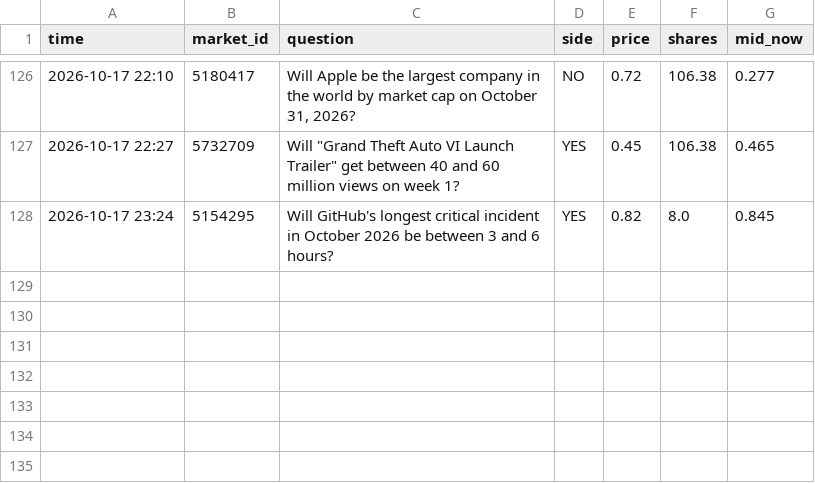
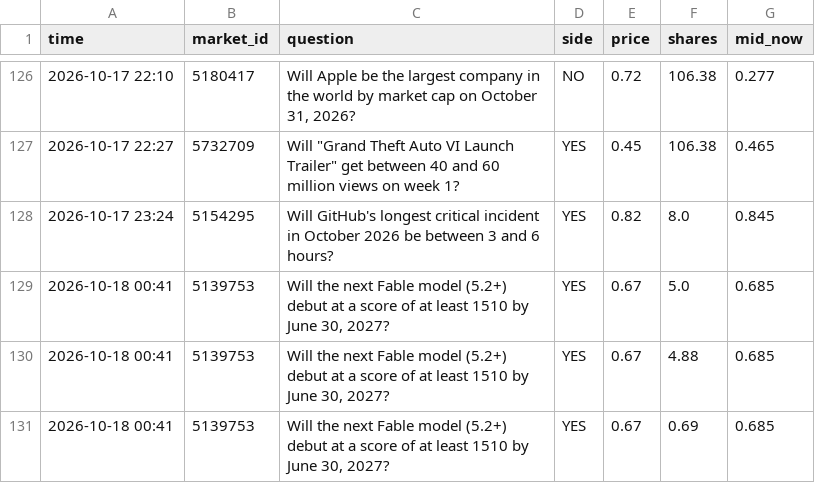
Before and after one commit to trendatrenda/polymarket-scanners, a CSV file: pm_mm_fills.csv, drawn as a sheet; only a part is shown, gaps mark what is left out.

```diff
--- a/pm_mm_fills.csv
+++ b/pm_mm_fills.csv
@@ -128 +128,4 @@ time,market_id,question,side,price,shares,mid_now
 2026-10-17 23:24,5154295,Will GitHub's longest critical incident in October 2026 be between 3 and 6 hours?,YES,0.82,8.0,0.845
+2026-10-18 00:41,5139753,"Will the next Fable model (5.2+) debut at a score of at least 1510 by June 30, 2027?",YES,0.67,5.0,0.685
+2026-10-18 00:41,5139753,"Will the next Fable model (5.2+) debut at a score of at least 1510 by June 30, 2027?",YES,0.67,4.88,0.685
+2026-10-18 00:41,5139753,"Will the next Fable model (5.2+) debut at a score of at least 1510 by June 30, 2027?",YES,0.67,0.69,0.685
```
Also changed, not shown: pm_mm_log.csv, 3 other files.
